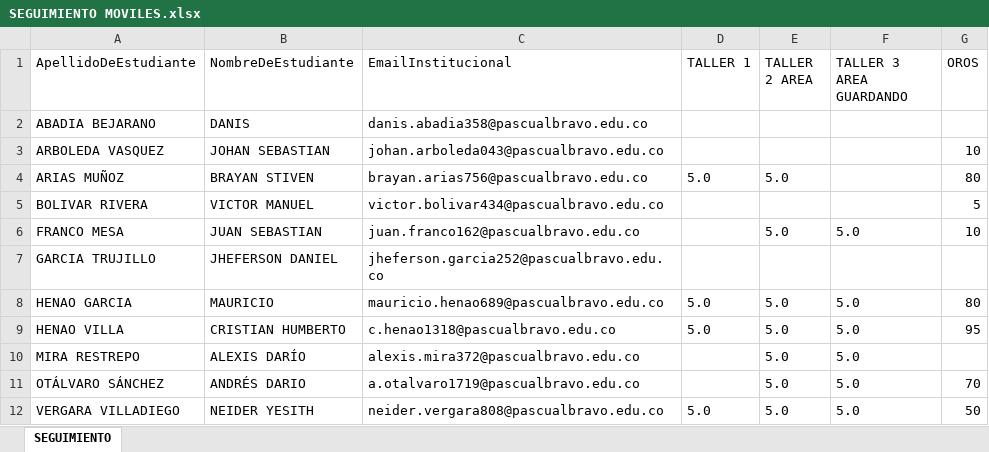
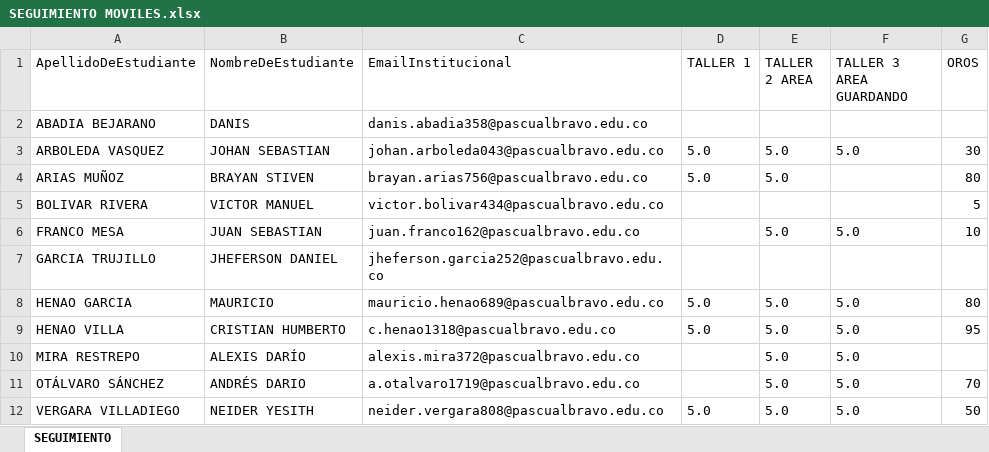
Before and after one commit to NelsonMontoya/MOVILES_PASCUAL, an Excel workbook: SEGUIMIENTO MOVILES.xlsx, sheet SEGUIMIENTO, drawn as a sheet; values as stored, in another font and other column widths than the file's, no borders; table styles not drawn; the diff names each change by its address in the sheet, - before the commit and + after, or states it on an @@ line.

Commit message:
Add files via upload

```diff
--- a/SEGUIMIENTO MOVILES.xlsx (sheet SEGUIMIENTO)
+++ b/SEGUIMIENTO MOVILES.xlsx (sheet SEGUIMIENTO)
-D3 (TALLER 1): (empty)
+D3 (TALLER 1): 5.0
-E3 (TALLER 2 AREA): (empty)
+E3 (TALLER 2 AREA): 5.0
-F3 (TALLER 3 AREA GUARDANDO): (empty)
+F3 (TALLER 3 AREA GUARDANDO): 5.0
-G3 (OROS): 10
+G3 (OROS): 30
```
